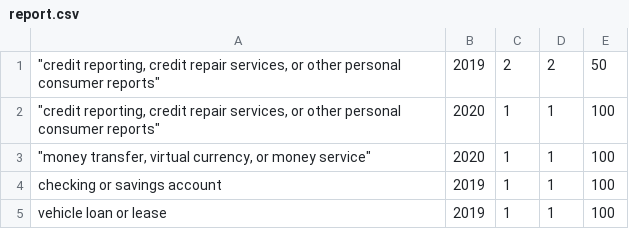
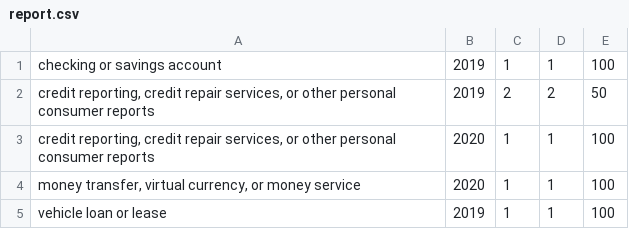
Before and after one commit to TheHexa1/InsightDataScienceChallenge, a CSV file: insight_testsuite/test_4/output/report.csv, drawn as a sheet.

Commit message:
updated report files

```diff
--- a/insight_testsuite/test_4/output/report.csv
+++ b/insight_testsuite/test_4/output/report.csv
@@ -1,5 +1,5 @@
-"""credit reporting, credit repair services, or other personal consumer reports""",2019,2,2,50
-"""credit reporting, credit repair services, or other personal consumer reports""",2020,1,1,100
-"""money transfer, virtual currency, or money service""",2020,1,1,100
 checking or savings account,2019,1,1,100
+"credit reporting, credit repair services, or other personal consumer reports",2019,2,2,50
+"credit reporting, credit repair services, or other personal consumer reports",2020,1,1,100
+"money transfer, virtual currency, or money service",2020,1,1,100
 vehicle loan or lease,2019,1,1,100
```
Also changed, not shown: insight_testsuite/test_3/output/report.csv, output/report.csv.
